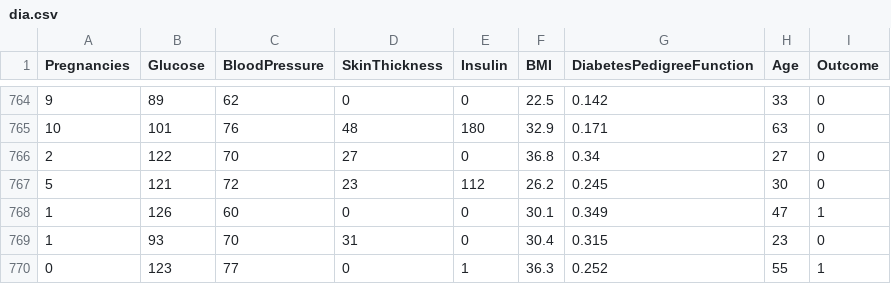
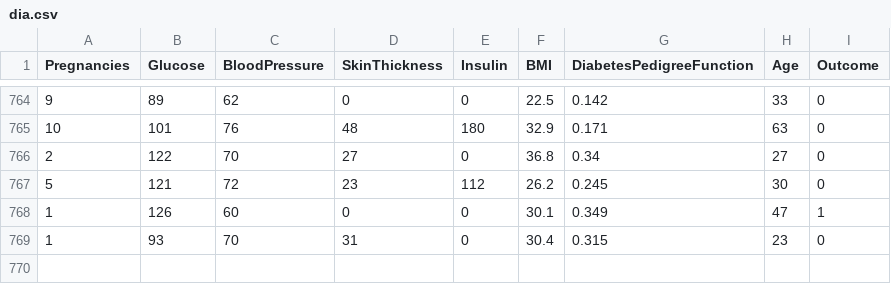
Before and after one commit to hp5099499/internship-ojt-, a CSV file: dia.csv, drawn as a sheet; only a part is shown, gaps mark what is left out; the diff names each change by its address in the sheet, - before the commit and + after, or states it on an @@ line.

```diff
--- a/dia.csv
+++ b/dia.csv
-row 770: 0 | 123 | 77 | 0 | 1 | 36.3 | 0.252 | 55 | 1
```
Also changed, not shown: 48 other files.
